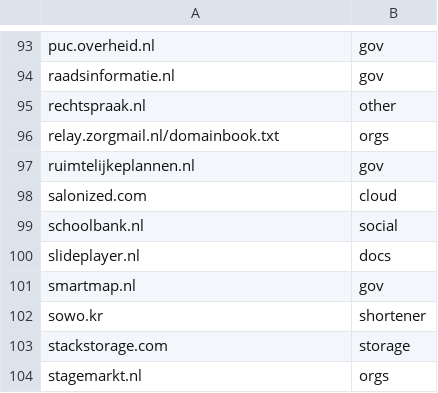
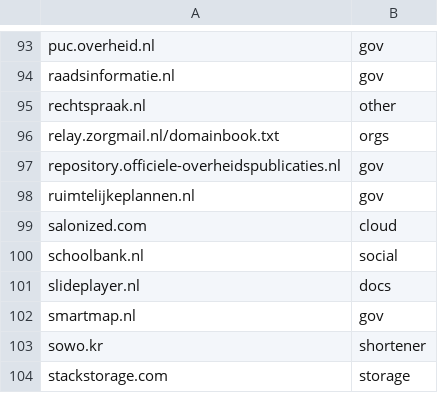
Before and after one commit to Zarcolio/sitedorks, a CSV file: csv/sitedorks-nl.csv, drawn as a sheet; only a part is shown, gaps mark what is left out; the shorter side is filled out with more unchanged rows.

Commit message:
Update sitedorks-nl.csv

```diff
--- a/csv/sitedorks-nl.csv
+++ b/csv/sitedorks-nl.csv
@@ -96,2 +96,3 @@ rechtspraak.nl,other
 relay.zorgmail.nl/domainbook.txt,orgs
+repository.officiele-overheidspublicaties.nl,gov
 ruimtelijkeplannen.nl,gov
```
